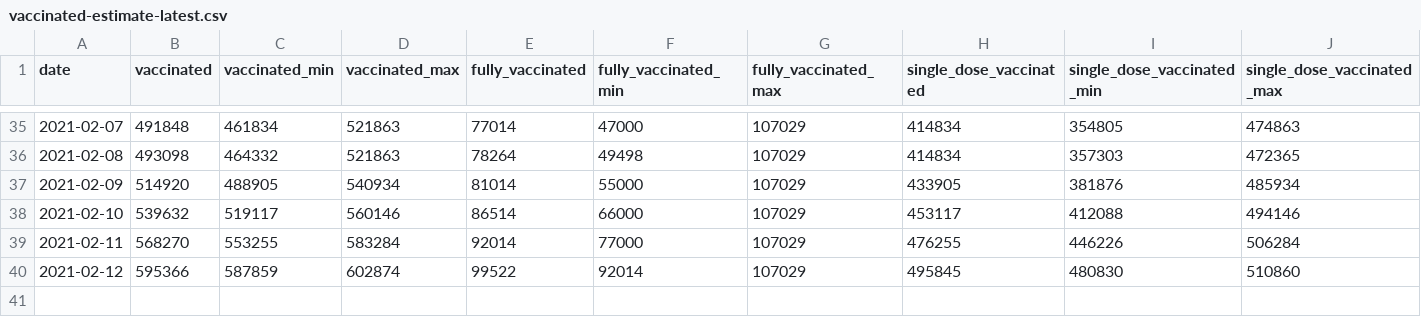
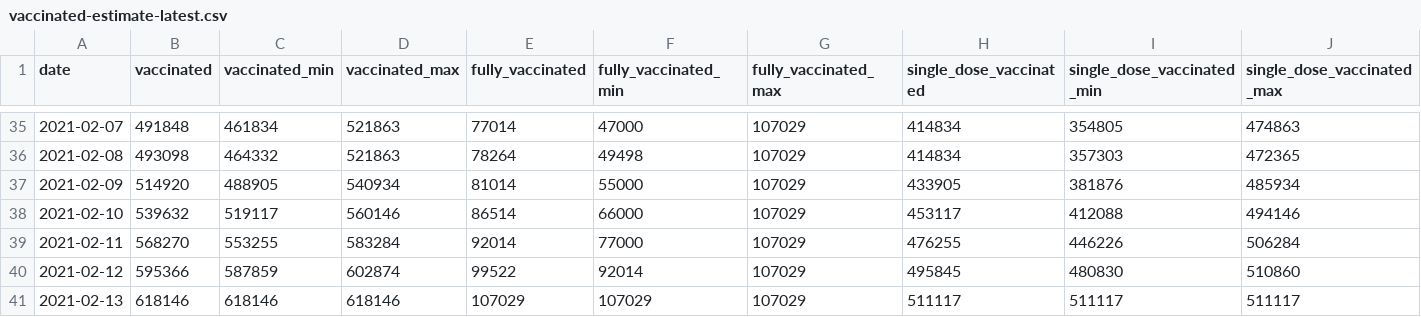
Before and after one commit to Sikerdebaard/opencoronastats, a CSV file: data/vaccine_estimate/vaccinated-estimate-latest.csv, drawn as a sheet; only a part is shown, gaps mark what is left out.

Commit message:
Automatic update vaccination estimates

```diff
--- a/data/vaccine_estimate/vaccinated-estimate-latest.csv
+++ b/data/vaccine_estimate/vaccinated-estimate-latest.csv
@@ -40 +40,2 @@ date,vaccinated,vaccinated_min,vaccinated_max,fully_vaccinated,fully_vaccinated_
 2021-02-12,595366,587859,602874,99522,92014,107029,495845,480830,510860
+2021-02-13,618146,618146,618146,107029,107029,107029,511117,511117,511117
```
